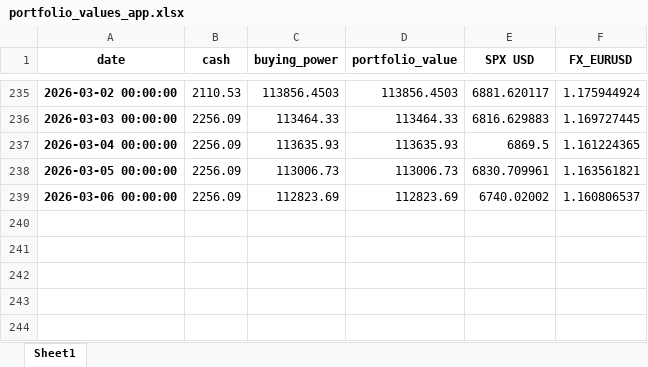
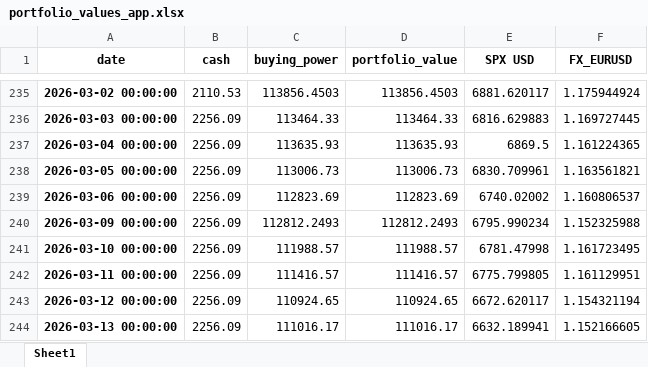
Before and after one commit to LusoNX/portfolio-dashboard, an Excel workbook: portfolio_values_app.xlsx, sheet Sheet1, drawn as a sheet; only a part is shown, gaps mark what is left out; values as stored, in another font and other column widths than the file's, no borders; the diff names each change by its address in the sheet, - before the commit and + after, or states it on an @@ line.

```diff
--- a/portfolio_values_app.xlsx (sheet Sheet1)
+++ b/portfolio_values_app.xlsx (sheet Sheet1)
+row 240: 2026-03-09 00:00:00 | 2256.09 | 112812.2493 | 112812.2493 | 6795.990234 | 1.152325988
+row 241: 2026-03-10 00:00:00 | 2256.09 | 111988.57 | 111988.57 | 6781.47998 | 1.161723495
+row 242: 2026-03-11 00:00:00 | 2256.09 | 111416.57 | 111416.57 | 6775.799805 | 1.161129951
+row 243: 2026-03-12 00:00:00 | 2256.09 | 110924.65 | 110924.65 | 6672.620117 | 1.154321194
+row 244: 2026-03-13 00:00:00 | 2256.09 | 111016.17 | 111016.17 | 6632.189941 | 1.152166605
```
Also changed, not shown: next_week_weights_estimate_app.xlsx.
